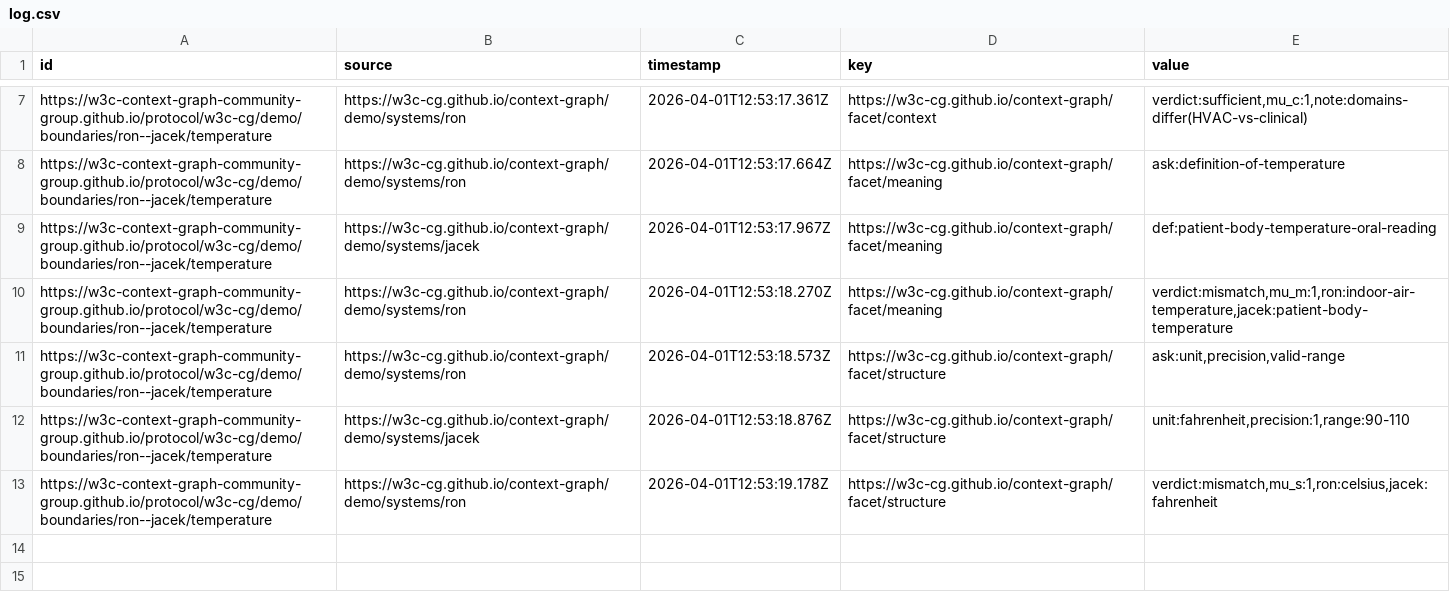
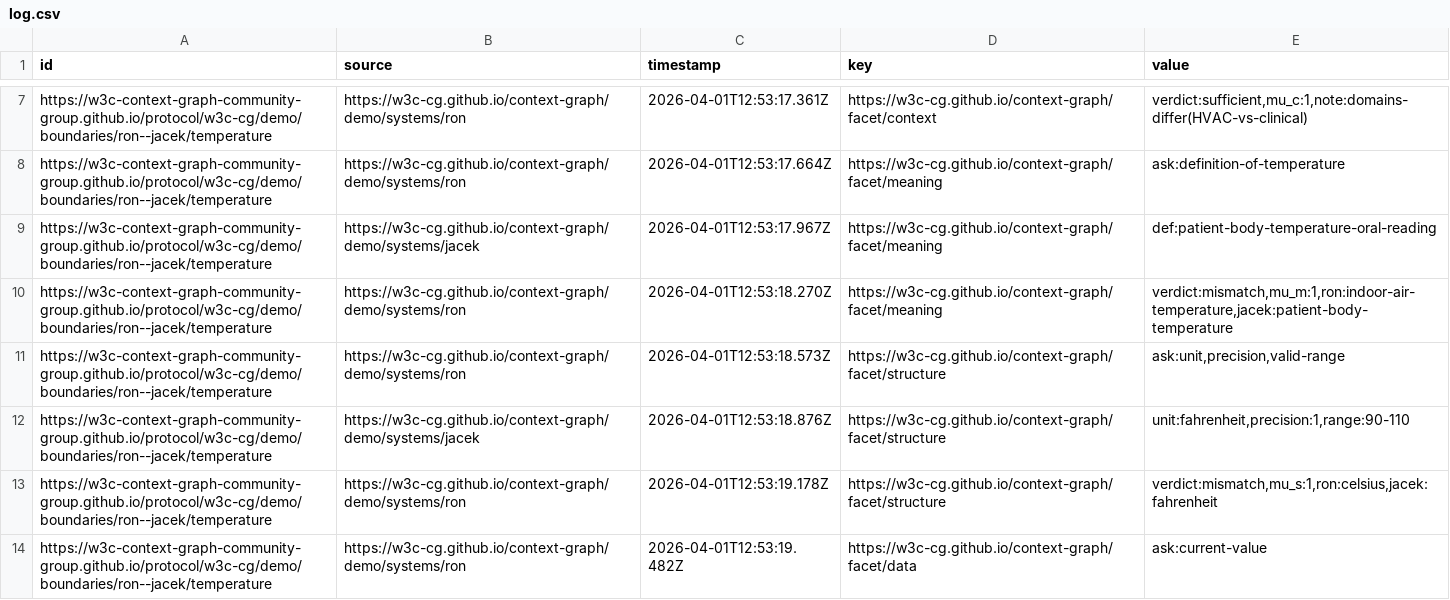
Before and after one commit to W3C-Context-Graph-Community-Group/protocol, a CSV file: w3c-cg/demo/boundaries/ron--jacek/log.csv, drawn as a sheet; only a part is shown, gaps mark what is left out.

Commit message:
claim #13: facet/data from ron

```diff
--- a/w3c-cg/demo/boundaries/ron--jacek/log.csv
+++ b/w3c-cg/demo/boundaries/ron--jacek/log.csv
@@ -13 +13,2 @@ https://w3c-context-graph-community-group.github.io/protocol/w3c-cg/demo/boundar
 https://w3c-context-graph-community-group.github.io/protocol/w3c-cg/demo/boundaries/ron--jacek/temperature,https://w3c-cg.github.io/context-graph/demo/systems/ron,2026-04-01T12:53:19.178Z,https://w3c-cg.github.io/context-graph/facet/structure,"verdict:mismatch,mu_s:1,ron:celsius,jacek:fahrenheit"
+https://w3c-context-graph-community-group.github.io/protocol/w3c-cg/demo/boundaries/ron--jacek/temperature,https://w3c-cg.github.io/context-graph/demo/systems/ron,2026-04-01T12:53:19.482Z,https://w3c-cg.github.io/context-graph/facet/data,ask:current-value
```
Also changed, not shown: 2 other files.
